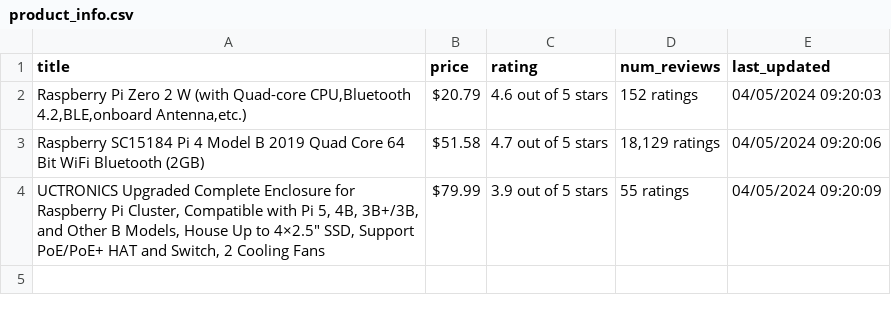
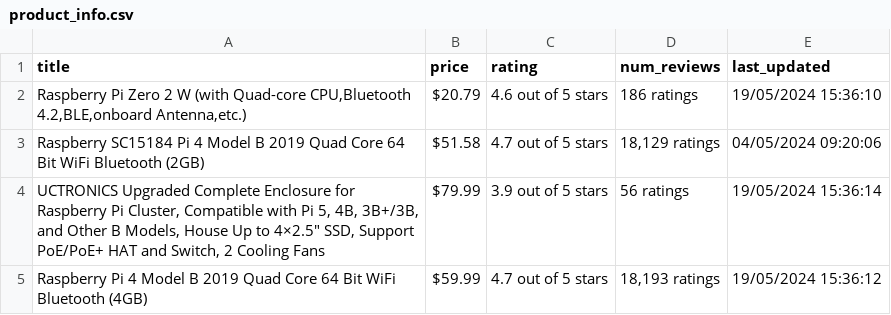
Before and after one commit to tomosheighway/Amazon-Web-Scraper, a CSV file: product_info.csv, drawn as a sheet.

```diff
--- a/product_info.csv
+++ b/product_info.csv
@@ -1,4 +1,5 @@
 title,price,rating,num_reviews,last_updated
-"Raspberry Pi Zero 2 W (with Quad-core CPU,Bluetooth 4.2,BLE,onboard Antenna,etc.)",$20.79,4.6 out of 5 stars,152 ratings,04/05/2024 09:20:03
+"Raspberry Pi Zero 2 W (with Quad-core CPU,Bluetooth 4.2,BLE,onboard Antenna,etc.)",$20.79,4.6 out of 5 stars,186 ratings,19/05/2024 15:36:10
 Raspberry SC15184 Pi 4 Model B 2019 Quad Core 64 Bit WiFi Bluetooth (2GB),$51.58,4.7 out of 5 stars,"18,129 ratings",04/05/2024 09:20:06
-"UCTRONICS Upgraded Complete Enclosure for Raspberry Pi Cluster, Compatible with Pi 5, 4B, 3B+/3B, and Other B Models, House Up to 4×2.5"" SSD, Support PoE/PoE+ HAT and Switch, 2 Cooling Fans",$79.99,3.9 out of 5 stars,55 ratings,04/05/2024 09:20:09
+"UCTRONICS Upgraded Complete Enclosure for Raspberry Pi Cluster, Compatible with Pi 5, 4B, 3B+/3B, and Other B Models, House Up to 4×2.5"" SSD, Support PoE/PoE+ HAT and Switch, 2 Cooling Fans",$79.99,3.9 out of 5 stars,56 ratings,19/05/2024 15:36:14
+Raspberry Pi 4 Model B 2019 Quad Core 64 Bit WiFi Bluetooth (4GB),$59.99,4.7 out of 5 stars,"18,193 ratings",19/05/2024 15:36:12
```
Also changed, not shown: 1 other file.
